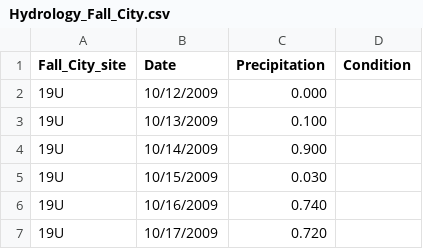
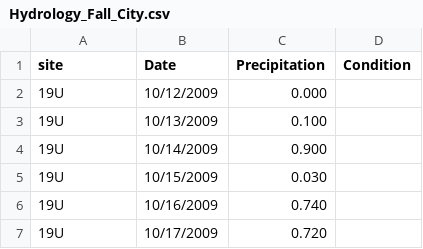
Before and after one commit to ahessler332/Washington_Precipitation, a CSV file: Hydrology_Fall_City.csv, drawn as a sheet; only a part is shown.

Commit message:
Update Hydrology_Fall_City.csv

```diff
--- a/Hydrology_Fall_City.csv
+++ b/Hydrology_Fall_City.csv
@@ -1,2 +1,2 @@
-Fall_City_site, Date, Precipitation, Condition
+site, Date, Precipitation, Condition
 19U,10/12/2009,0.000,
```
